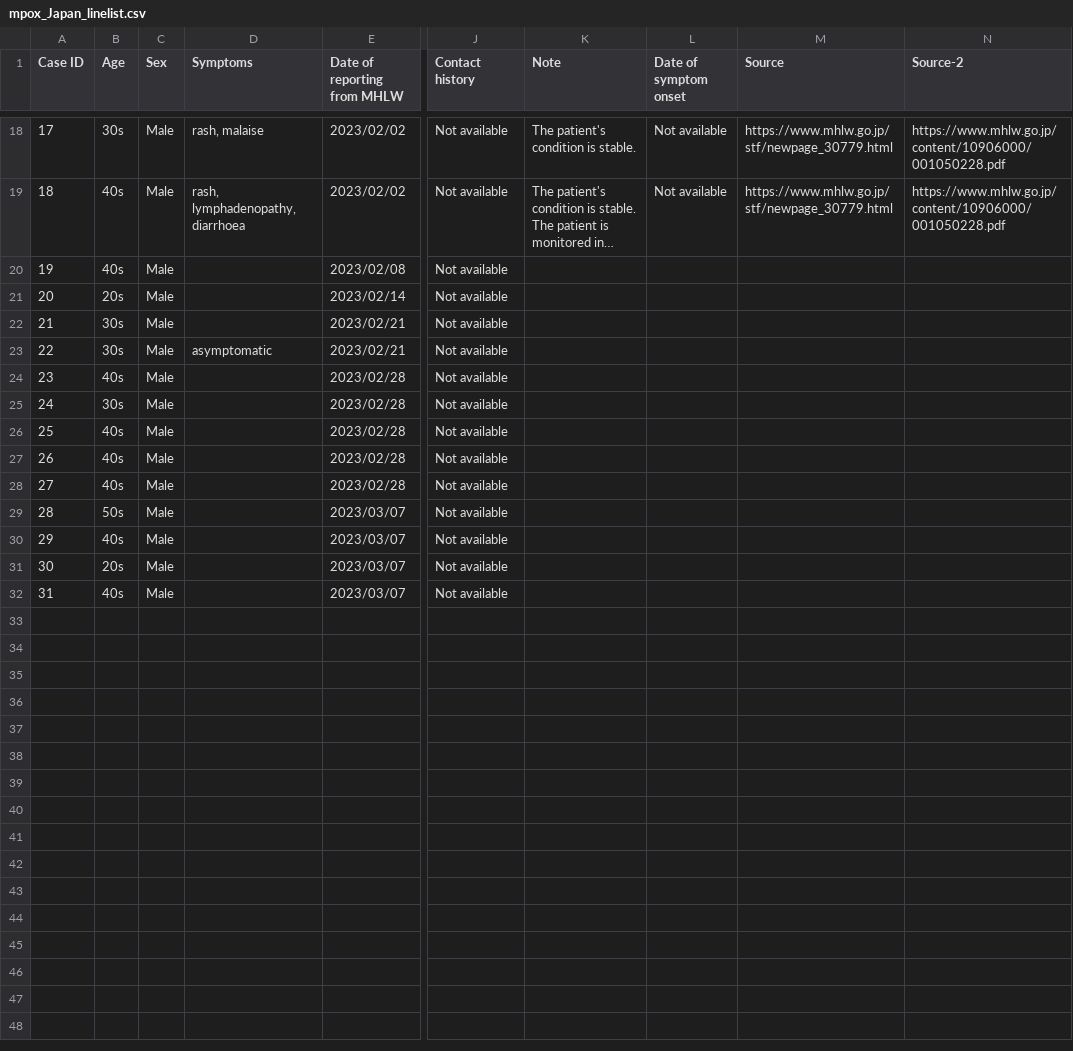
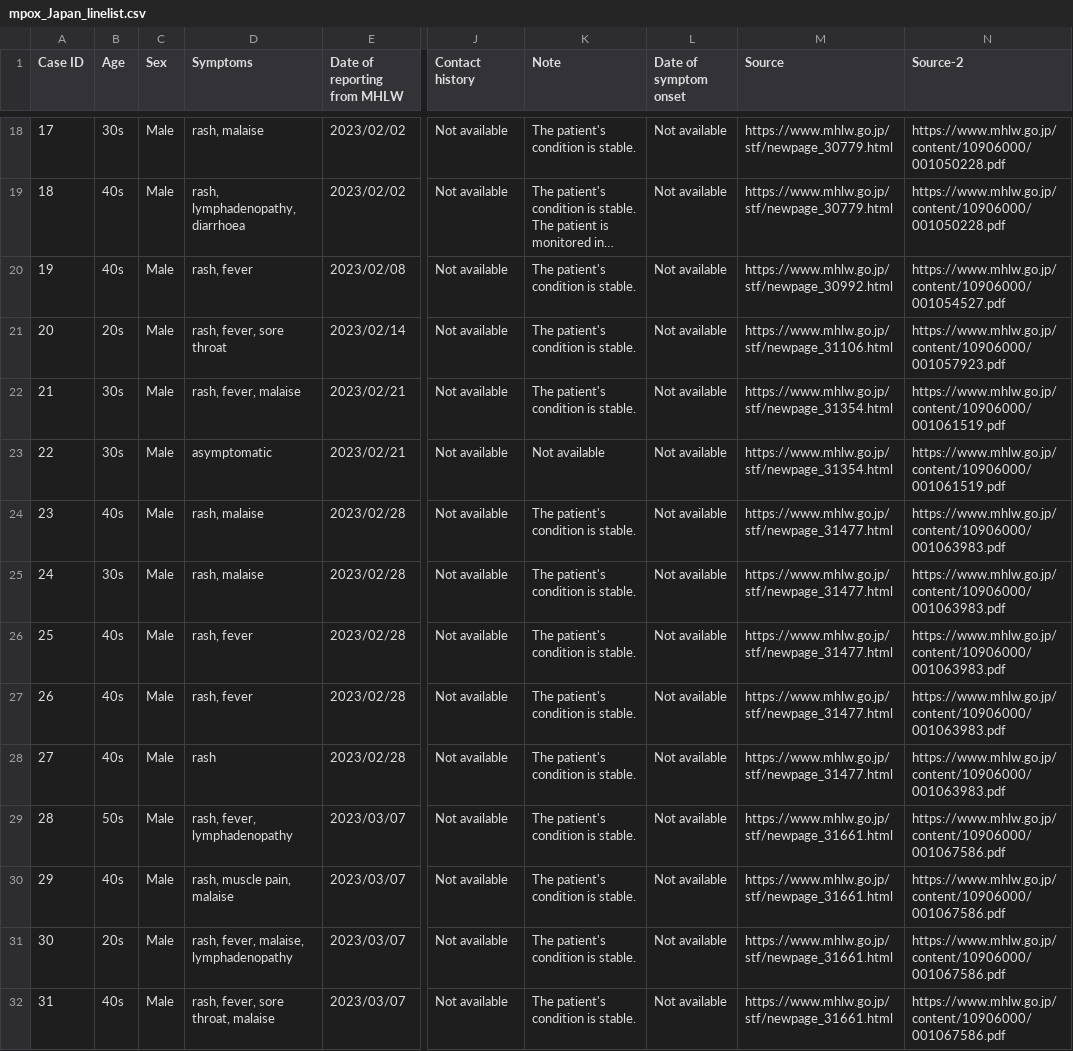
Before and after one commit to akira-endo/mpox_emergenceJapan, a CSV file: data/incidence_JPN/mpox_Japan_linelist.csv, drawn as a sheet; only a part is shown, gaps mark what is left out; long unchanged cells end in …; the diff names each change by its address in the sheet, - before the commit and + after, or states it on an @@ line.

Commit message:
updated JPN linelist

```diff
--- a/data/incidence_JPN/mpox_Japan_linelist.csv
+++ b/data/incidence_JPN/mpox_Japan_linelist.csv
-D20 (Symptoms): (empty)
+D20 (Symptoms): rash, fever
-K20:K22 (Note): (empty)
+K20:K22 (Note): The patient's condition is stable.
-L20:L32 (Date of symptom onset): (empty)
+L20:L32 (Date of symptom onset): Not available
-M20 (Source): (empty)
+M20 (Source): https://www.mhlw.go.jp/stf/newpage_30992.html
-N20 (Source-2): (empty)
+N20 (Source-2): https://www.mhlw.go.jp/content/10906000/001054527.pdf
-D21 (Symptoms): (empty)
+D21 (Symptoms): rash, fever, sore throat
-M21 (Source): (empty)
+M21 (Source): https://www.mhlw.go.jp/stf/newpage_31106.html
-N21 (Source-2): (empty)
+N21 (Source-2): https://www.mhlw.go.jp/content/10906000/001057923.pdf
-D22 (Symptoms): (empty)
+D22 (Symptoms): rash, fever, malaise
-M22:M23 (Source): (empty)
+M22:M23 (Source): https://www.mhlw.go.jp/stf/newpage_31354.html
-N22:N23 (Source-2): (empty)
+N22:N23 (Source-2): https://www.mhlw.go.jp/content/10906000/001061519.pdf
-K23 (Note): (empty)
+K23 (Note): Not available
-D24:D25 (Symptoms): (empty)
+D24:D25 (Symptoms): rash, malaise
-K24:K32 (Note): (empty)
+K24:K32 (Note): The patient's condition is stable.
-M24:M28 (Source): (empty)
+M24:M28 (Source): https://www.mhlw.go.jp/stf/newpage_31477.html
-N24:N28 (Source-2): (empty)
+N24:N28 (Source-2): https://www.mhlw.go.jp/content/10906000/001063983.pdf
-D26:D27 (Symptoms): (empty)
+D26:D27 (Symptoms): rash, fever
-D28 (Symptoms): (empty)
+D28 (Symptoms): rash
-D29 (Symptoms): (empty)
+D29 (Symptoms): rash, fever, lymphadenopathy
-M29:M32 (Source): (empty)
+M29:M32 (Source): https://www.mhlw.go.jp/stf/newpage_31661.html
-N29:N32 (Source-2): (empty)
+N29:N32 (Source-2): https://www.mhlw.go.jp/content/10906000/001067586.pdf
-D30 (Symptoms): (empty)
+D30 (Symptoms): rash, muscle pain, malaise
-D31 (Symptoms): (empty)
+D31 (Symptoms): rash, fever, malaise, lymphadenopathy
-D32 (Symptoms): (empty)
+D32 (Symptoms): rash, fever, sore throat, malaise
```
